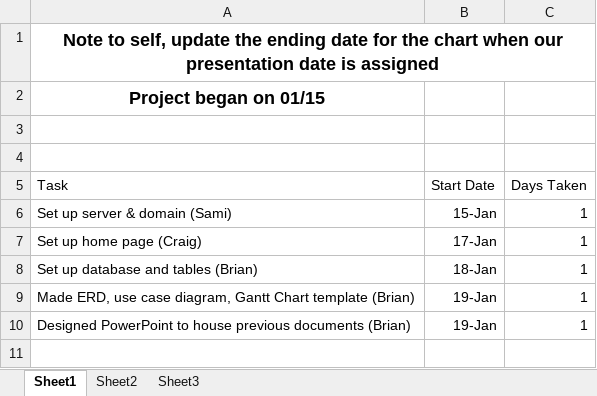
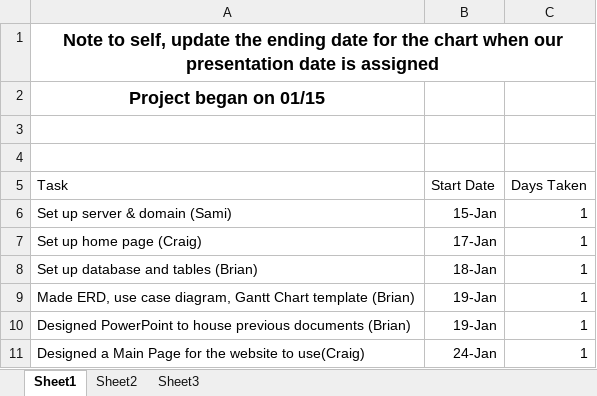
Before and after one commit to SamiESK/SmallProject, an Excel workbook: Files/Gantt.xlsx, sheet Sheet1, drawn as a sheet; values as stored, in another font and other column widths than the file's, no borders; charts and pictures not drawn; the diff names each change by its address in the sheet, - before the commit and + after, or states it on an @@ line.

```diff
--- a/Files/Gantt.xlsx (sheet Sheet1)
+++ b/Files/Gantt.xlsx (sheet Sheet1)
+row 11: Designed a Main Page for the website to use(Craig) | 24-Jan | 1
```
Also changed, not shown: charts or pictures, 2 other files.
